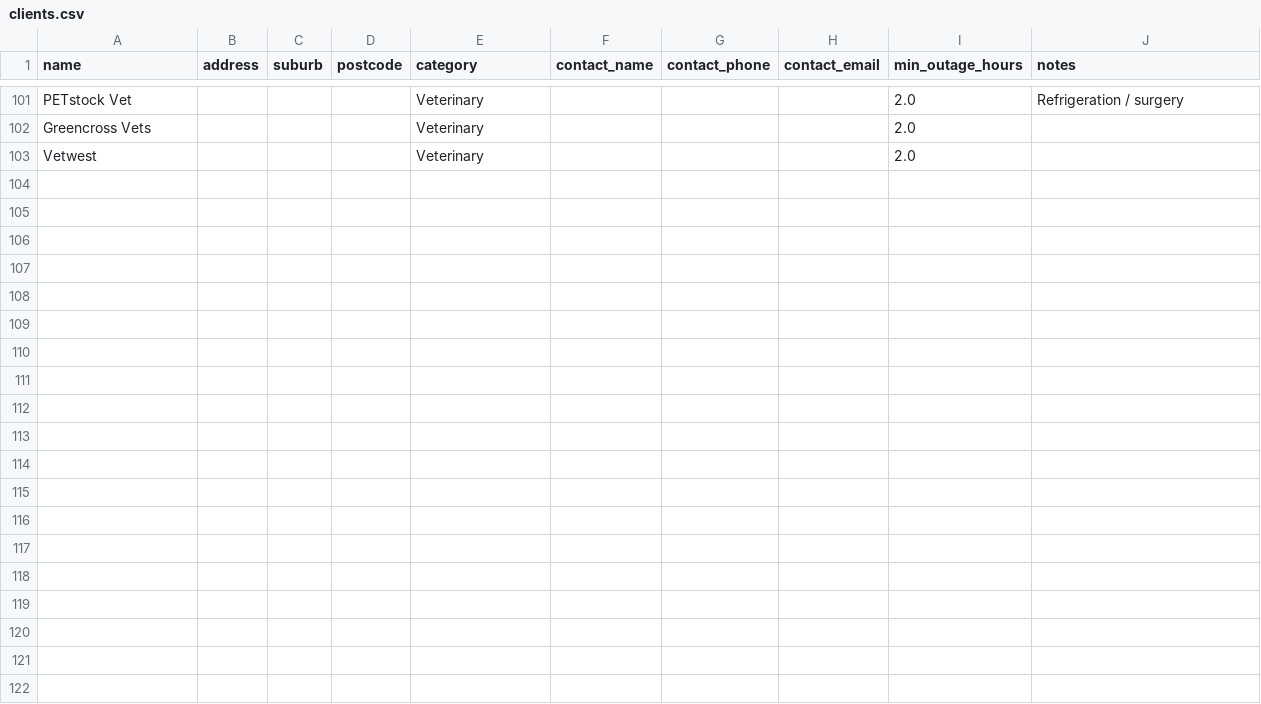
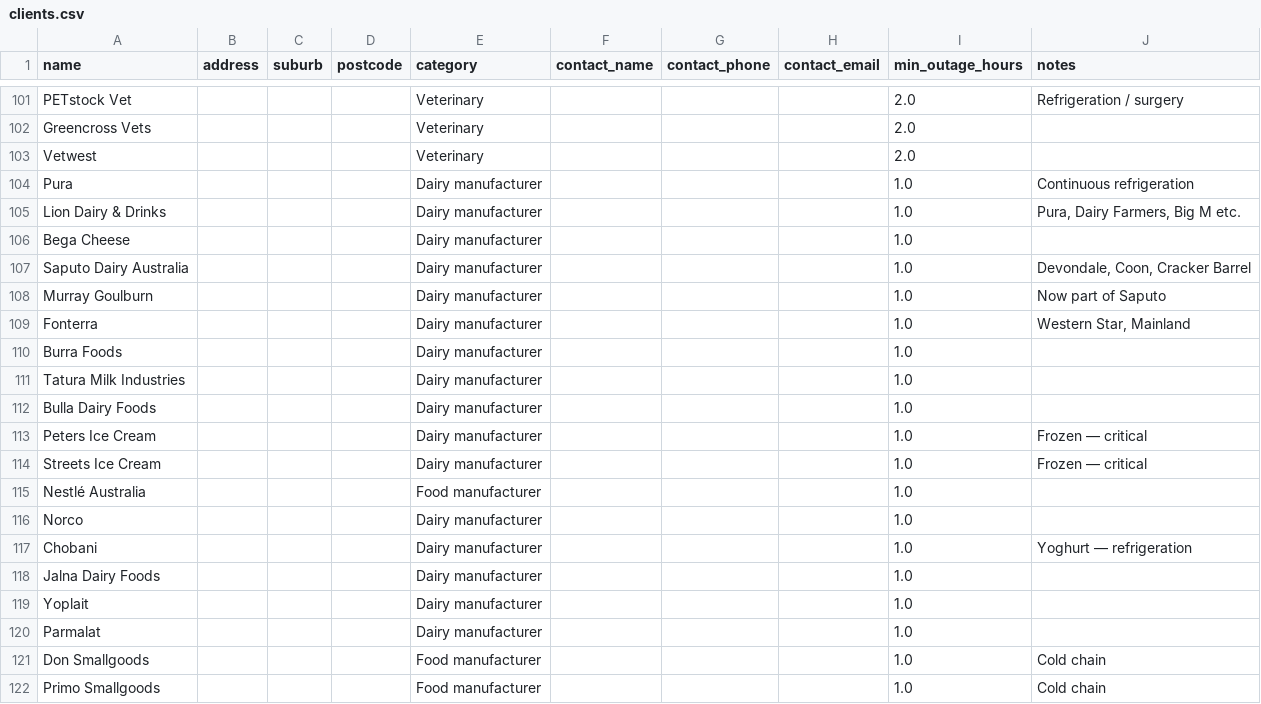
Before and after one commit to Nexus-Energy393/jemena-outages, a CSV file: clients.csv, drawn as a sheet; only a part is shown, gaps mark what is left out; the diff covers the shown part only; the diff names each change by its address in the sheet, - before the commit and + after, or states it on an @@ line.

Commit message:
Update clients.csv via map UI (2026-04-30T00:14:27.840Z)

```diff
--- a/clients.csv
+++ b/clients.csv
+row 104: Pura |  |  |  | Dairy manufacturer |  |  |  | 1.0 | Continuous refrigeration
+row 105: Lion Dairy & Drinks |  |  |  | Dairy manufacturer |  |  |  | 1.0 | Pura, Dairy Farmers, Big M etc.
+row 106: Bega Cheese |  |  |  | Dairy manufacturer |  |  |  | 1.0
+row 107: Saputo Dairy Australia |  |  |  | Dairy manufacturer |  |  |  | 1.0 | Devondale, Coon, Cracker Barrel
+row 108: Murray Goulburn |  |  |  | Dairy manufacturer |  |  |  | 1.0 | Now part of Saputo
+row 109: Fonterra |  |  |  | Dairy manufacturer |  |  |  | 1.0 | Western Star, Mainland
+row 110: Burra Foods |  |  |  | Dairy manufacturer |  |  |  | 1.0
+row 111: Tatura Milk Industries |  |  |  | Dairy manufacturer |  |  |  | 1.0
+row 112: Bulla Dairy Foods |  |  |  | Dairy manufacturer |  |  |  | 1.0
+row 113: Peters Ice Cream |  |  |  | Dairy manufacturer |  |  |  | 1.0 | Frozen — critical
+row 114: Streets Ice Cream |  |  |  | Dairy manufacturer |  |  |  | 1.0 | Frozen — critical
+row 115: Nestlé Australia |  |  |  | Food manufacturer |  |  |  | 1.0
+row 116: Norco |  |  |  | Dairy manufacturer |  |  |  | 1.0
+row 117: Chobani |  |  |  | Dairy manufacturer |  |  |  | 1.0 | Yoghurt — refrigeration
+row 118: Jalna Dairy Foods |  |  |  | Dairy manufacturer |  |  |  | 1.0
+row 119: Yoplait |  |  |  | Dairy manufacturer |  |  |  | 1.0
+row 120: Parmalat |  |  |  | Dairy manufacturer |  |  |  | 1.0
+row 121: Don Smallgoods |  |  |  | Food manufacturer |  |  |  | 1.0 | Cold chain
+row 122: Primo Smallgoods |  |  |  | Food manufacturer |  |  |  | 1.0 | Cold chain
```
Also changed, not shown: 30 added rows elsewhere in this file.
